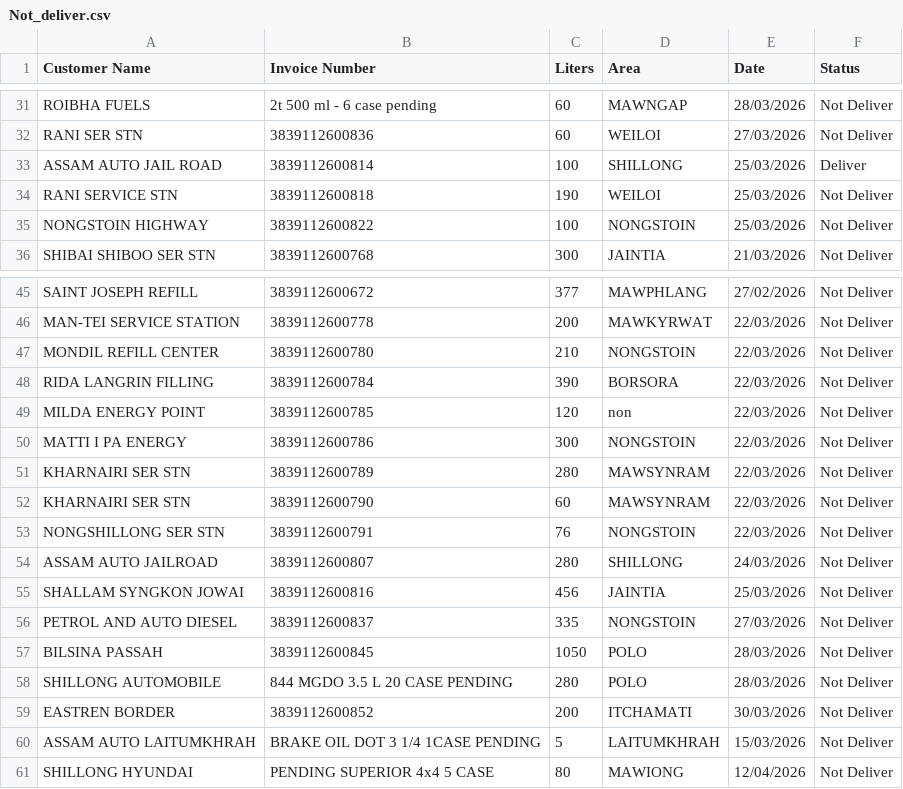
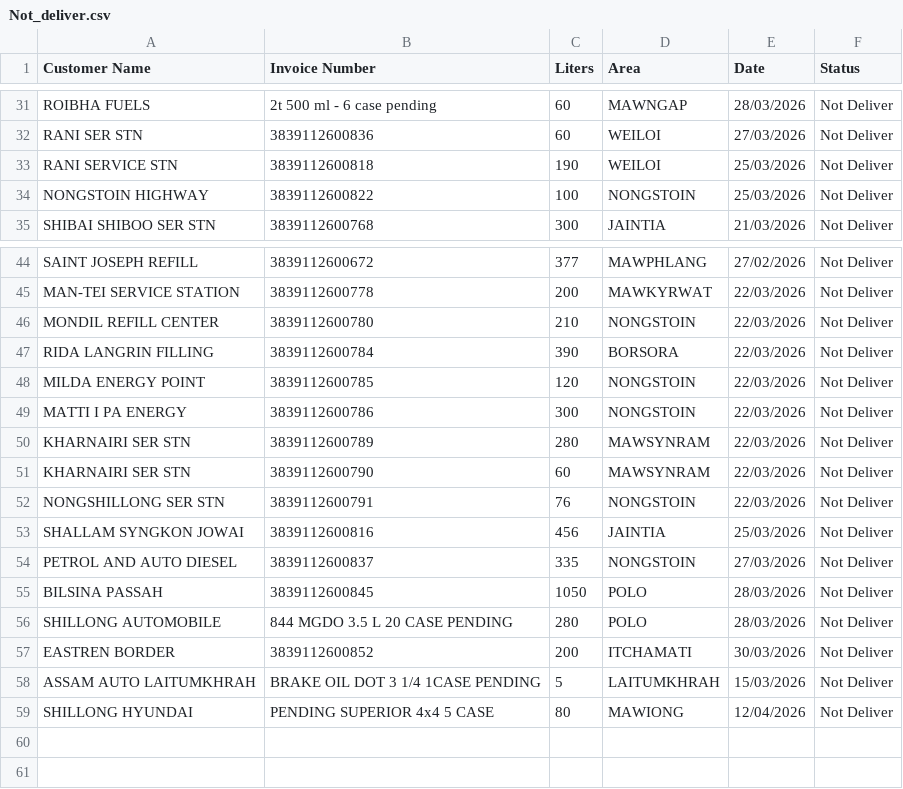
Before and after one commit to servodata98/outstandingsheetxczdv-bnmhgdaegthm-datkhfscbnlpmnb, a CSV file: outstandingsheetxczdv-bnmhgdaegthm-datkhfscbnlpmnb/Not_deliver.csv, drawn as a sheet; only a part is shown, gaps mark what is left out.

Commit message:
Update Not_deliver.csv

```diff
--- a/outstandingsheetxczdv-bnmhgdaegthm-datkhfscbnlpmnb/Not_deliver.csv
+++ b/outstandingsheetxczdv-bnmhgdaegthm-datkhfscbnlpmnb/Not_deliver.csv
@@ -32,3 +32,2 @@ ROIBHA FUELS,2t 500 ml - 6 case pending,60,MAWNGAP,28/03/2026,Not Deliver
 RANI SER STN,3839112600836,60,WEILOI,27/03/2026,Not Deliver
-ASSAM AUTO JAIL ROAD,3839112600814,100,SHILLONG,25/03/2026,Deliver
 RANI SERVICE STN,3839112600818,190,WEILOI,25/03/2026,Not Deliver
@@ -48,3 +47,3 @@ MONDIL REFILL CENTER,3839112600780,210,NONGSTOIN,22/03/2026,Not Deliver
 RIDA LANGRIN FILLING,3839112600784,390,BORSORA,22/03/2026,Not Deliver
-MILDA ENERGY POINT,3839112600785,120,non,22/03/2026,Not Deliver
+MILDA ENERGY POINT,3839112600785,120,NONGSTOIN,22/03/2026,Not Deliver
 MATTI I PA ENERGY,3839112600786,300,NONGSTOIN,22/03/2026,Not Deliver
@@ -53,3 +52,2 @@ KHARNAIRI SER STN,3839112600790,60,MAWSYNRAM,22/03/2026,Not Deliver
 NONGSHILLONG SER STN,3839112600791,76,NONGSTOIN,22/03/2026,Not Deliver
-ASSAM AUTO JAILROAD,3839112600807,280,SHILLONG,24/03/2026,Not Deliver
 SHALLAM SYNGKON JOWAI,3839112600816,456,JAINTIA,25/03/2026,Not Deliver
```
